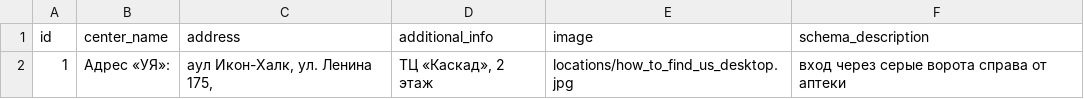
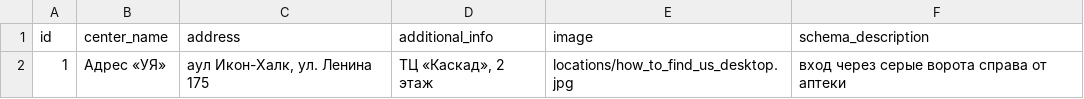
Before and after one commit to Studio-Yandex-Practicum/balapanlar, a CSV file: backend/npo_project/csv_data/location.csv, drawn as a sheet.

Commit message:
fix typos

```diff
--- a/backend/npo_project/csv_data/location.csv
+++ b/backend/npo_project/csv_data/location.csv
@@ -1,2 +1,2 @@
 id,center_name,address,additional_info,image,schema_description
-1,"Адрес «УЯ»:","аул Икон-Халк, ул. Ленина 175,","ТЦ «Каскад», 2 этаж",locations/how_to_find_us_desktop.jpg,вход через серые ворота справа от аптеки
+1,"Адрес «УЯ»","аул Икон-Халк, ул. Ленина 175","ТЦ «Каскад», 2 этаж",locations/how_to_find_us_desktop.jpg,вход через серые ворота справа от аптеки
```
